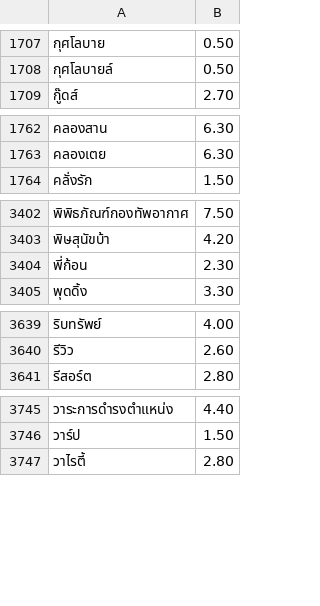
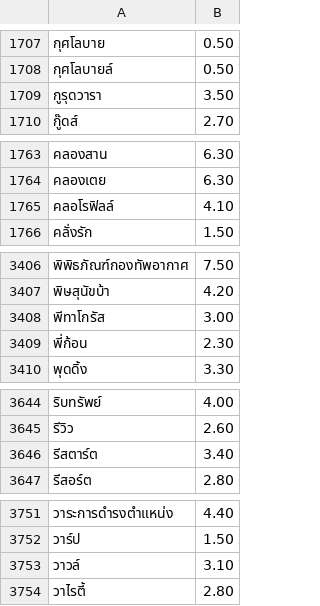
Before and after one commit to kamthorn/thai-break-dict-extra, a TSV file: dist/words-extra-lines.tsv, drawn as a sheet; only a part is shown, gaps mark what is left out; the diff covers the shown part only.

```diff
--- a/dist/words-extra-lines.tsv
+++ b/dist/words-extra-lines.tsv
@@ -1708,2 +1708,3 @@
 กุศโลบายล์	0.50
+กูรุดวารา	3.50
 กู๊ดส์	2.70
@@ -1763,2 +1764,3 @@
 คลองเตย	6.30
+คลอโรฟิลล์	4.10
 คลั่งรัก	1.50
@@ -3403,2 +3407,3 @@
 พิษสุนัขบ้า	4.20
+พีทาโกรัส	3.00
 พี่ก้อน	2.30
@@ -3640,2 +3645,3 @@
 รีวิว	2.60
+รีสตาร์ต	3.40
 รีสอร์ต	2.80
@@ -3746,2 +3752,3 @@
 วาร์ป	1.50
+วาวล์	3.10
 วาไรตี้	2.80
```
Also changed, not shown: 17 added rows elsewhere in this file, dist/words-extra.tsv, 15 other files.
